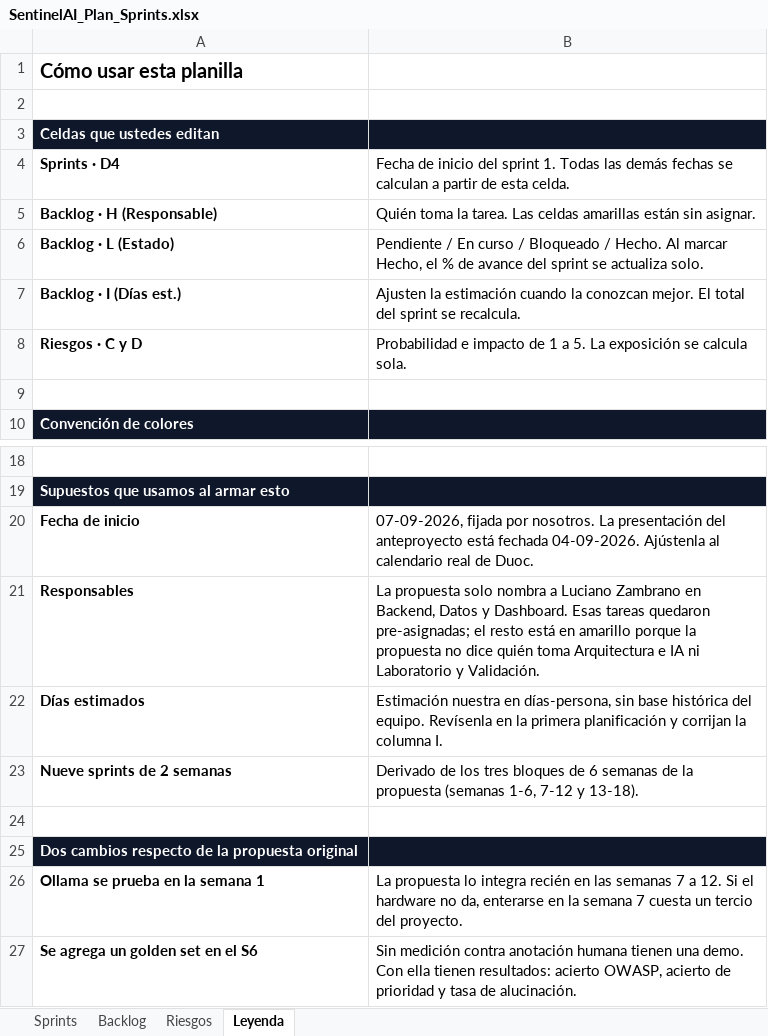
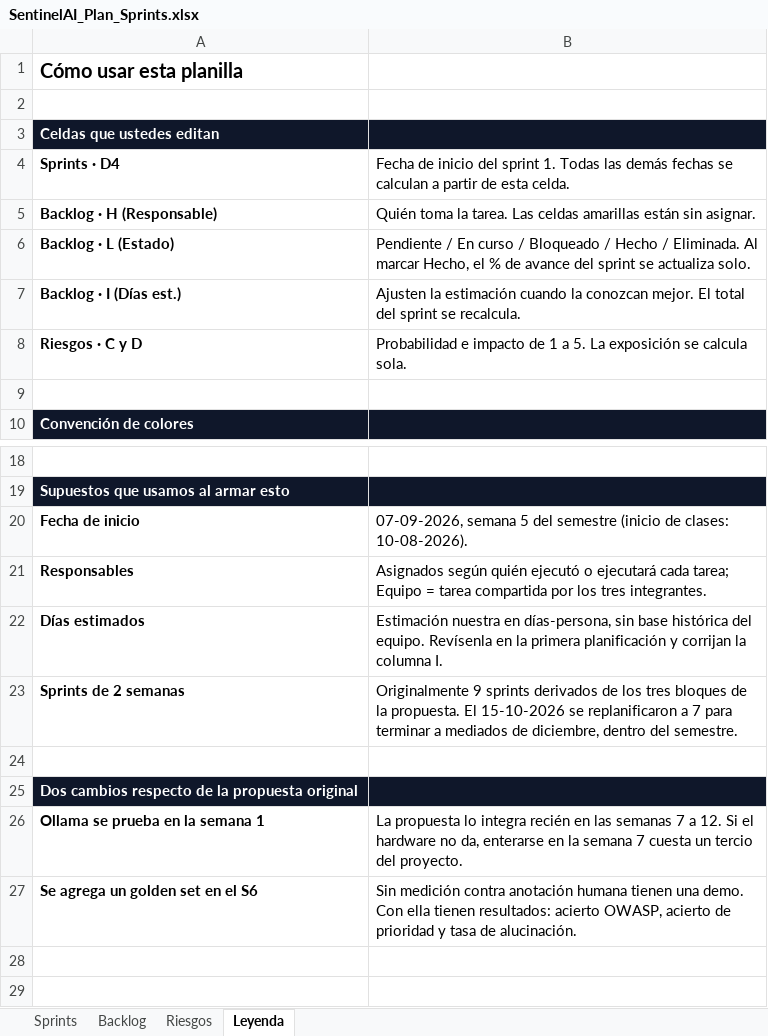
Before and after one commit to monkedevluxo/capstone, an Excel workbook: docs/SentinelAI_Plan_Sprints.xlsx, sheet Leyenda, drawn as a sheet; only a part is shown, gaps mark what is left out; values as stored, in another font and other column widths than the file's, no borders; removed rows and columns are numbered as before the commit, all else as after; the diff names each change by its address in the sheet, - before the commit and + after, or states it on an @@ line.

Commit message:
docs: planilla de 7 sprints al 19-11 y autoevaluacion 2.2 de Luciano

```diff
--- a/docs/SentinelAI_Plan_Sprints.xlsx (sheet Leyenda)
+++ b/docs/SentinelAI_Plan_Sprints.xlsx (sheet Leyenda)
-B6: …Bloqueado / Hecho. Al marcar…
+B6: …Bloqueado / Hecho / Eliminada. Al marcar…
-B20: 07-09-2026, fijada por nosotros. La presentación del anteproyecto está fechada 04-09-2026. Ajústenla al calendario real de Duoc.
+B20: 07-09-2026, semana 5 del semestre (inicio de clases: 10-08-2026).
-B21: La propuesta solo nombra a Luciano Zambrano en Backend, Datos y Dashboard. Esas tareas quedaron pre-asignadas; el resto está en amarillo porque la propuesta no dice quién toma Arquitectura e IA ni Laboratorio y Validación.
+B21: Asignados según quién ejecutó o ejecutará cada tarea; Equipo = tarea compartida por los tres integrantes.
-row 23: Nueve sprints de 2 semanas | Derivado de los tres bloques de 6 semanas de la propuesta (semanas 1-6, 7-12 y 13-18).
+row 23: Sprints de 2 semanas | Originalmente 9 sprints derivados de los tres bloques de la propuesta. El 15-10-2026 se replanificaron a 7 para terminar a mediados de diciembre, dentro del semestre.
```
Also changed, not shown: sheet Backlog, sheet Sprints, sheet Riesgos, 1 other file.
